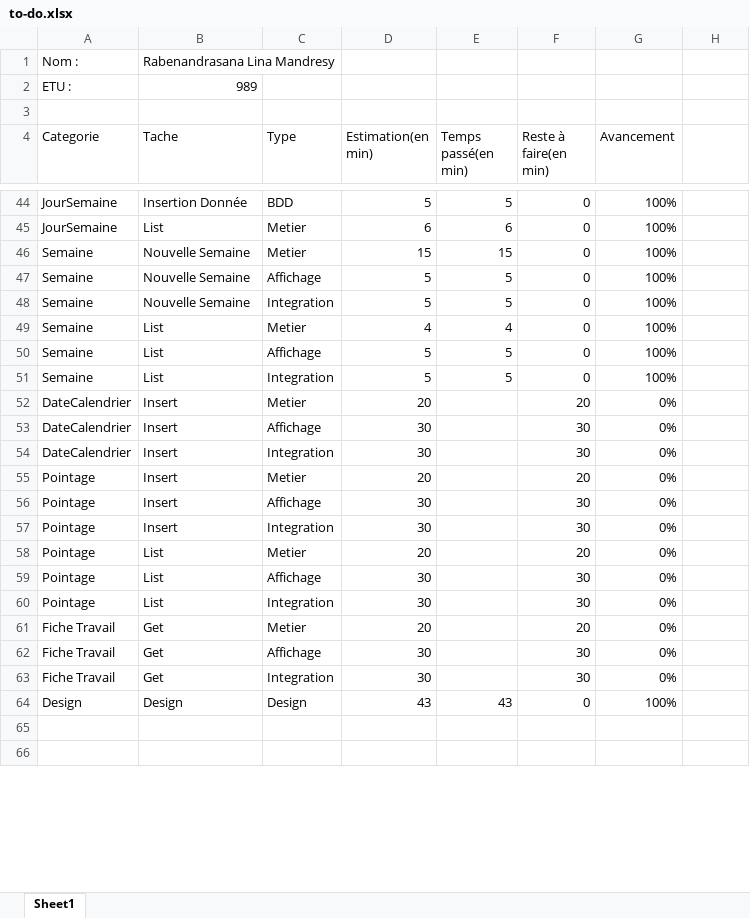
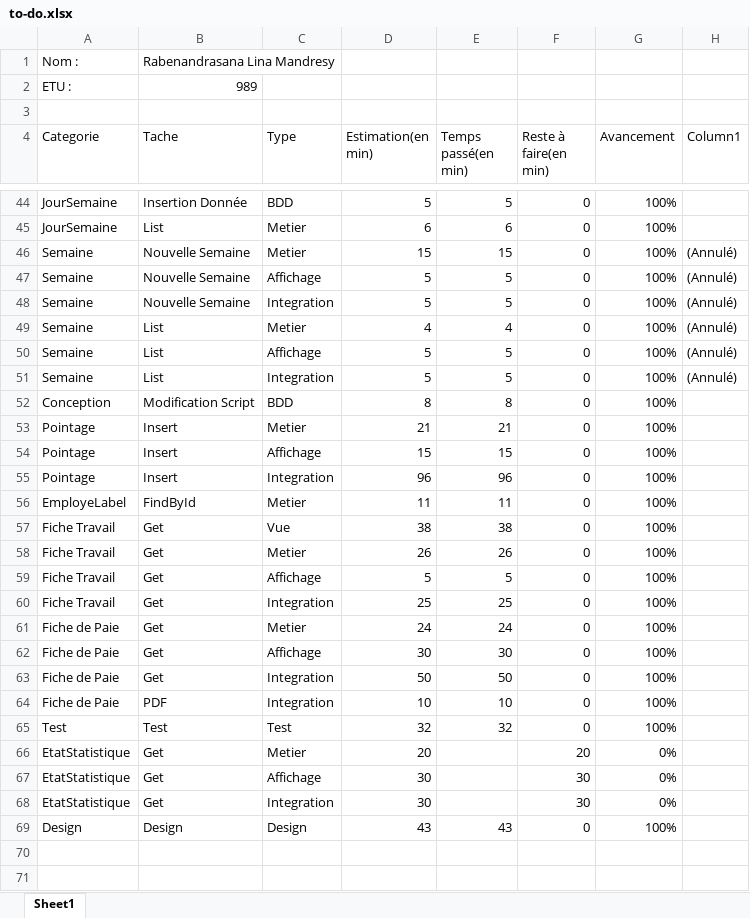
Before and after one commit to linamandresy/Evaluation-de-stage-II, an Excel workbook: to-do.xlsx, sheet Sheet1, drawn as a sheet; only a part is shown, gaps mark what is left out; values as stored, in another font and other column widths than the file's, no borders; table styles not drawn; removed rows and columns are numbered as before the commit, all else as after; the diff covers the shown part only; the diff names each change by its address in the sheet, - before the commit and + after, or states it on an @@ line.

Commit message:
v1.0.4 Test

```diff
--- a/to-do.xlsx (sheet Sheet1)
+++ b/to-do.xlsx (sheet Sheet1)
-H4: (empty)
+H4: Column1
-H46:H51 (Column1): (empty)
+H46:H51 (Column1): (Annulé)
-row 52: DateCalendrier | Insert | Metier | 20 |  | 20 | 0%
-row 53: DateCalendrier | Insert | Affichage | 30 |  | 30 | 0%
-row 54: DateCalendrier | Insert | Integration | 30 |  | 30 | 0%
+row 52: Conception | Modification Script | BDD | 8 | 8 | 0 | 100%
-D53 (Estimation(en min)): 20
+D53 (Estimation(en min)): 21
-E53 (Temps passé(en min)): (empty)
+E53 (Temps passé(en min)): 21
-F53 (Reste à faire(en min)): 20
+F53 (Reste à faire(en min)): 0
-G53:G55 (Avancement): 0%
+G53:G55 (Avancement): 100%
-D54 (Estimation(en min)): 30
+D54 (Estimation(en min)): 15
-E54 (Temps passé(en min)): (empty)
+E54 (Temps passé(en min)): 15
-F54:F55 (Reste à faire(en min)): 30
+F54:F55 (Reste à faire(en min)): 0
-D55 (Estimation(en min)): 30
+D55 (Estimation(en min)): 96
-E55 (Temps passé(en min)): (empty)
+E55 (Temps passé(en min)): 96
-row 58: Pointage | List | Metier | 20 |  | 20 | 0%
-row 59: Pointage | List | Affichage | 30 |  | 30 | 0%
-row 60: Pointage | List | Integration | 30 |  | 30 | 0%
+row 56: EmployeLabel | FindById | Metier | 11 | 11 | 0 | 100%
+row 57: Fiche Travail | Get | Vue | 38 | 38 | 0 | 100%
+row 58: Fiche Travail | Get | Metier | 26 | 26 | 0 | 100%
+row 59: Fiche Travail | Get | Affichage | 5 | 5 | 0 | 100%
+row 60: Fiche Travail | Get | Integration | 25 | 25 | 0 | 100%
+row 61: Fiche de Paie | Get | Metier | 24 | 24 | 0 | 100%
+row 62: Fiche de Paie | Get | Affichage | 30 | 30 | 0 | 100%
+row 63: Fiche de Paie | Get | Integration | 50 | 50 | 0 | 100%
+row 64: Fiche de Paie | PDF | Integration | 10 | 10 | 0 | 100%
+row 65: Test | Test | Test | 32 | 32 | 0 | 100%
-A66:A68 (Categorie): Fiche Travail
+A66:A68 (Categorie): EtatStatistique
```
Also changed, not shown: 8 edited cells elsewhere in this sheet, 42 other files.
